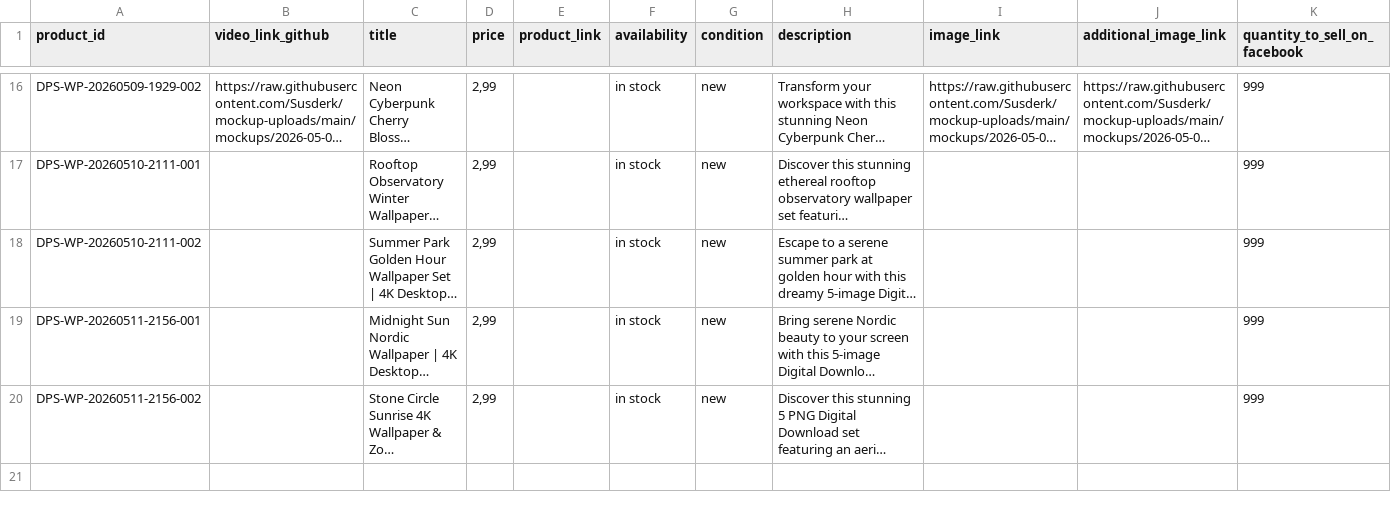
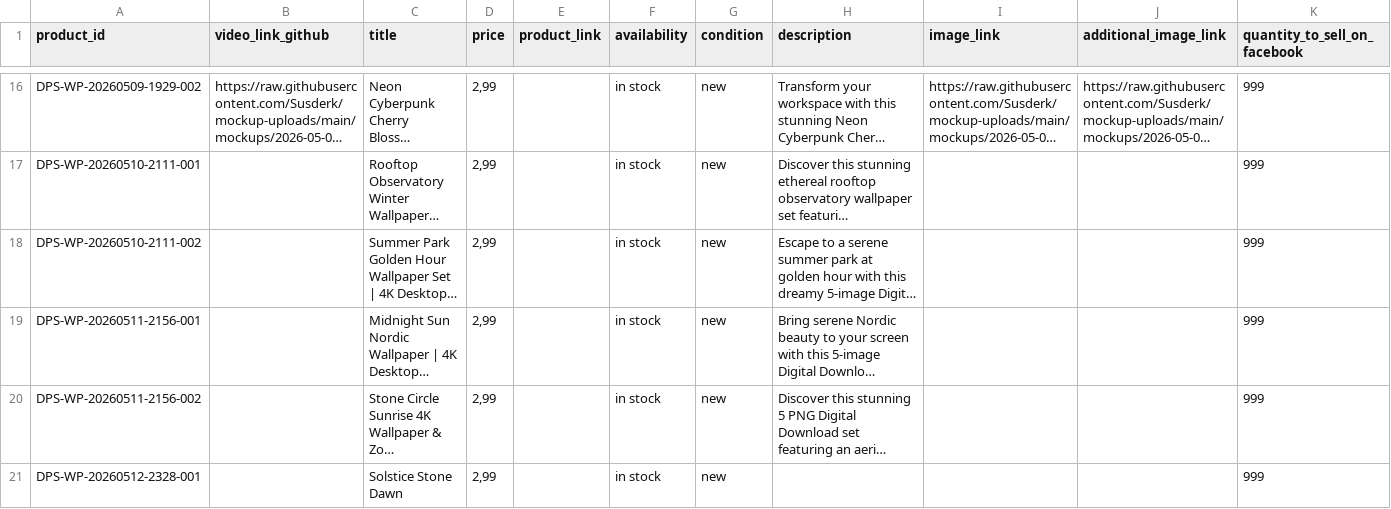
Before and after one commit to Susderk/facebook-listings, a CSV file: facebook-listing-202605.csv, drawn as a sheet; only a part is shown, gaps mark what is left out; long unchanged cells end in …; the diff covers the shown part only; the diff names each change by its address in the sheet, - before the commit and + after, or states it on an @@ line.

Commit message:
facebook-listings: facebook-listing-202605.csv

```diff
--- a/facebook-listing-202605.csv
+++ b/facebook-listing-202605.csv
+row 21: DPS-WP-20260512-2328-001 |  | Solstice Stone Dawn | 2,99 |  | in stock | new |  |  |  | 999
```
Also changed, not shown: 1 added row elsewhere in this file.
